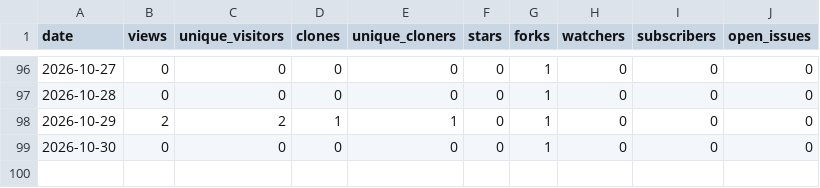
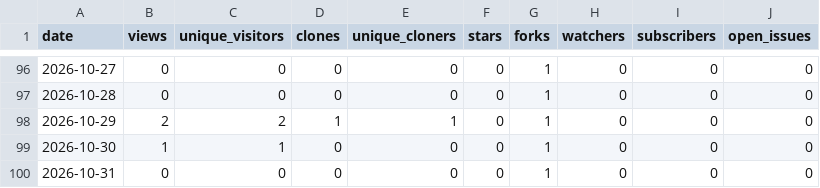
Before and after one commit to Resetnak/OpenStars, a CSV file: data/Resetnak/MakeView/traffic.csv, drawn as a sheet; only a part is shown, gaps mark what is left out.

```diff
--- a/data/Resetnak/MakeView/traffic.csv
+++ b/data/Resetnak/MakeView/traffic.csv
@@ -98,2 +98,3 @@ date,views,unique_visitors,clones,unique_cloners,stars,forks,watchers,subscriber
 2026-10-29,2,2,1,1,0,1,0,0,0
-2026-10-30,0,0,0,0,0,1,0,0,0
+2026-10-30,1,1,0,0,0,1,0,0,0
+2026-10-31,0,0,0,0,0,1,0,0,0
```
Also changed, not shown: data/Resetnak/OpenStars/traffic.csv, data/Resetnak/cooldeck/traffic.csv, 17 other files.
